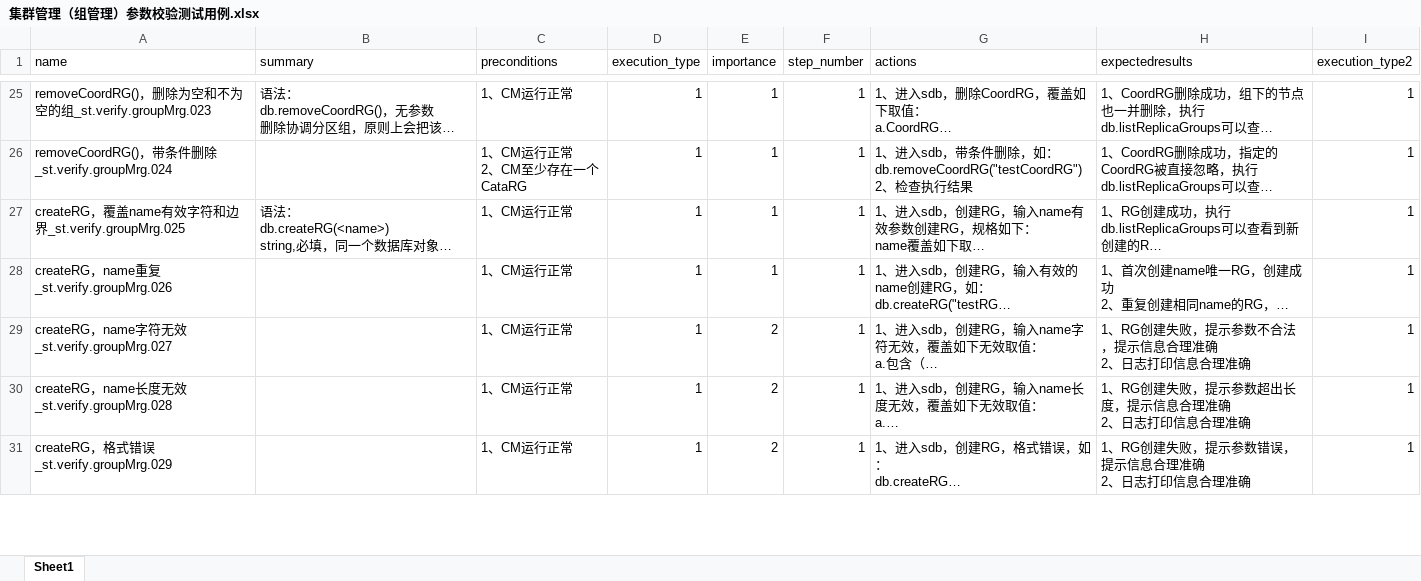
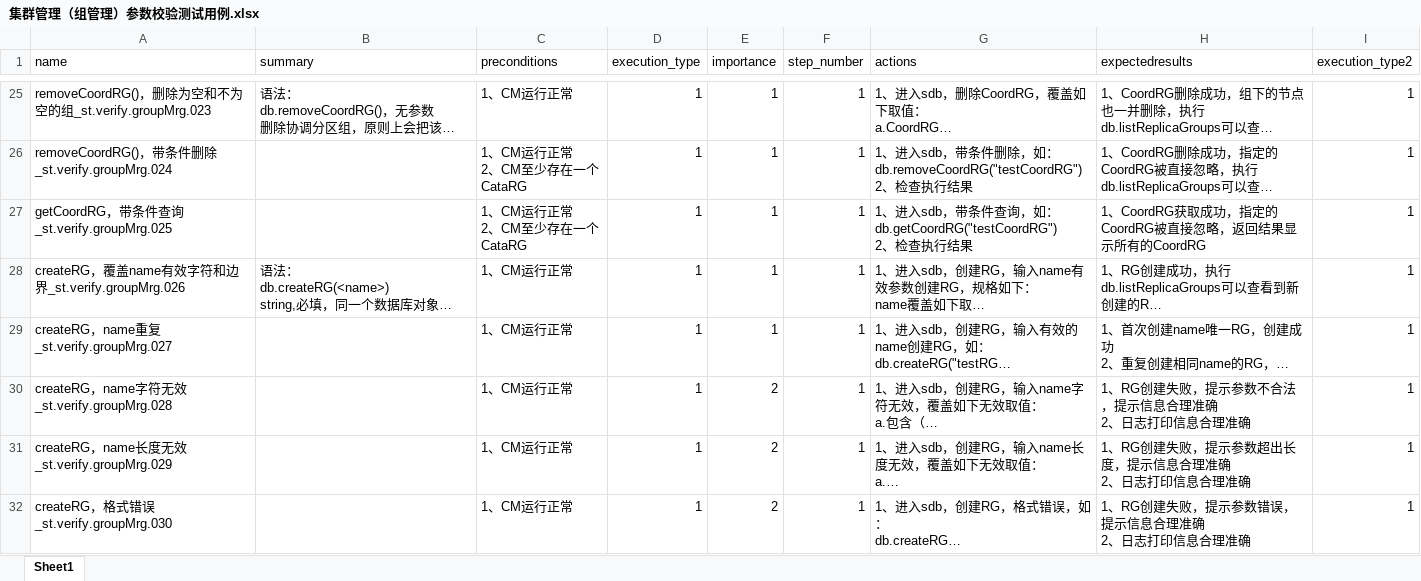
Before and after one commit to Vivian-hihi/SequoiaDB, an Excel workbook: internal_doc/05.测试设计/参数校验/测试用例/集群管理（组管理）参数校验测试用例.xlsx, sheet Sheet1, drawn as a sheet; only a part is shown, gaps mark what is left out; long unchanged cells end in …; values as stored, in another font and other column widths than the file's, no borders; table styles not drawn; addresses are those after the commit; ↵ is a line break in a cell; the diff covers the shown part only; the diff names each change by its address in the sheet, - before the commit and + after, or states it on an @@ line.

Commit message:
git-svn-id: http://192.168.20.11/sequoiadb/trunk@20292 6121f079-4a18-41d3-8c30-8870a322f2c2

```diff
--- a/internal_doc/05.测试设计/参数校验/测试用例/集群管理（组管理）参数校验测试用例.xlsx (sheet Sheet1)
+++ b/internal_doc/05.测试设计/参数校验/测试用例/集群管理（组管理）参数校验测试用例.xlsx (sheet Sheet1)
+row 27: getCoordRG，带条件查询_st.verify.groupMrg.025 |  | 1、CM运行正常 ↵ 2、CM至少存在一个CataRG | 1 | 1 | 1 | 1、进入sdb，带条件查询，如： ↵ db.getCoordRG("testCoordRG") ↵ 2、检查执行结果 | 1、CoordRG获取成功，指定的CoordRG被直接忽略，返回结果显示所有的CoordRG | 1
-A28 (name): createRG，覆盖name有效字符和边界_st.verify.groupMrg.025
+A28 (name): createRG，覆盖name有效字符和边界_st.verify.groupMrg.026
-A29 (name): createRG，name重复_st.verify.groupMrg.026
+A29 (name): createRG，name重复_st.verify.groupMrg.027
-A30 (name): createRG，name字符无效_st.verify.groupMrg.027
+A30 (name): createRG，name字符无效_st.verify.groupMrg.028
-A31 (name): createRG，name长度无效_st.verify.groupMrg.028
+A31 (name): createRG，name长度无效_st.verify.groupMrg.029
-A32 (name): createRG，格式错误_st.verify.groupMrg.029
+A32 (name): createRG，格式错误_st.verify.groupMrg.030
```
Also changed, not shown: 9 added rows and 6 edited cells elsewhere in this sheet.
